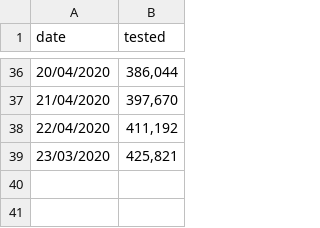
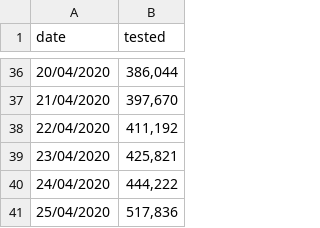
Before and after one commit to maxeyre/COVID-19, a CSV file: Data visualisation/UK data/UK_testing.csv, drawn as a sheet; only a part is shown, gaps mark what is left out.

Commit message:
update

```diff
--- a/Data visualisation/UK data/UK_testing.csv
+++ b/Data visualisation/UK data/UK_testing.csv
@@ -38,2 +38,4 @@
 22/04/2020,"411,192"
-23/03/2020,"425,821"
+23/04/2020,"425,821"
+24/04/2020,"444,222"
+25/04/2020,"517,836"
```
